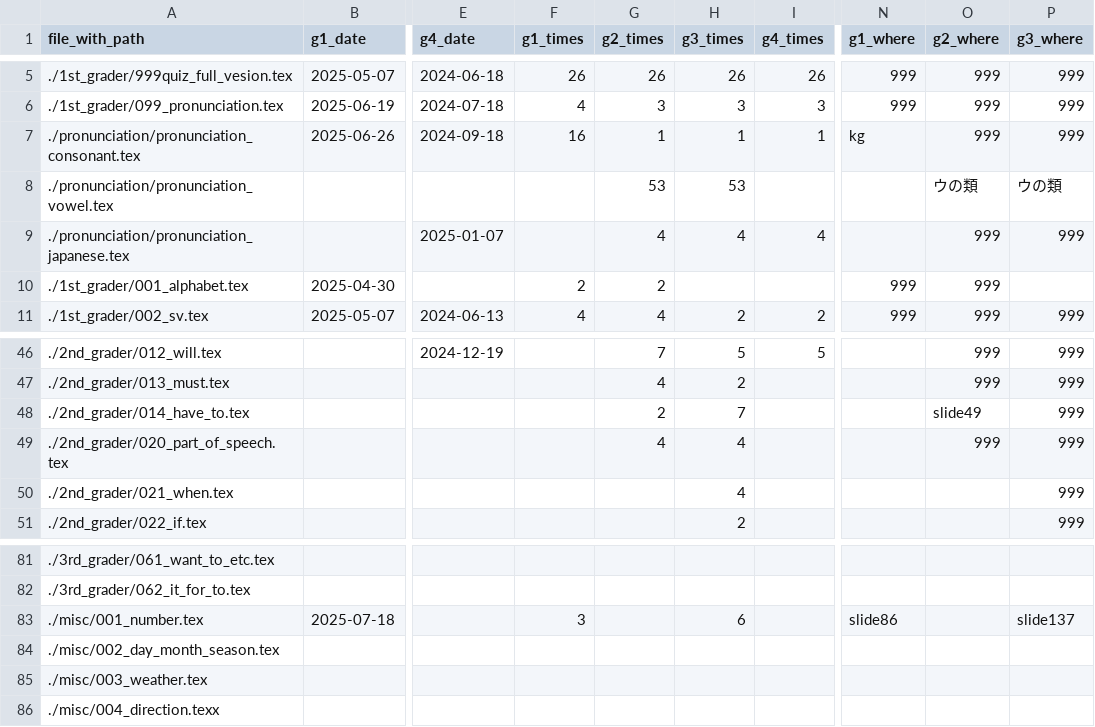
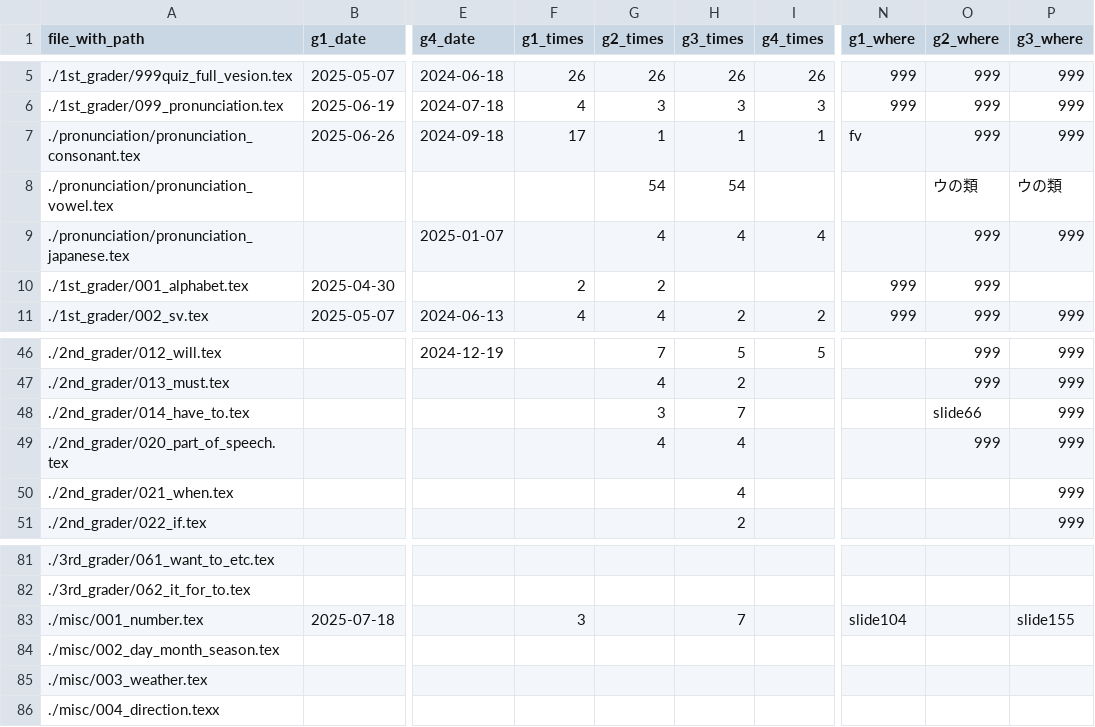
Before and after one commit to iotsuka1958/english_slides, a CSV file: work_log.csv, drawn as a sheet; only a part is shown, gaps mark what is left out; the diff names each change by its address in the sheet, - before the commit and + after, or states it on an @@ line.

```diff
--- a/work_log.csv
+++ b/work_log.csv
-F7 (g1_times): 16
+F7 (g1_times): 17
-N7 (g1_where): kg
+N7 (g1_where): fv
-G8 (g2_times): 53
+G8 (g2_times): 54
-H8 (g3_times): 53
+H8 (g3_times): 54
-G48 (g2_times): 2
+G48 (g2_times): 3
-O48 (g2_where): slide49
+O48 (g2_where): slide66
-H83 (g3_times): 6
+H83 (g3_times): 7
-N83 (g1_where): slide86
+N83 (g1_where): slide104
-P83 (g3_where): slide137
+P83 (g3_where): slide155
```
Also changed, not shown: classroom.csv, 10 other files.
